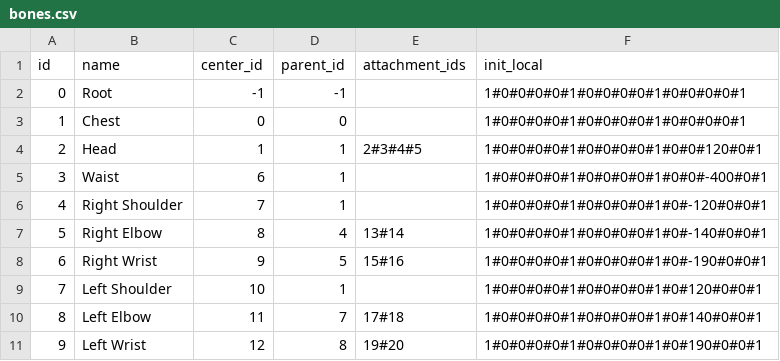
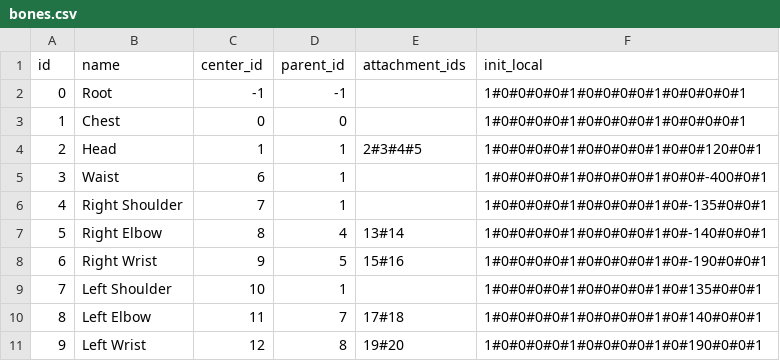
Before and after one commit to JXKael/SModel, a CSV file: project/data/body/bones.csv, drawn as a sheet.

```diff
--- a/project/data/body/bones.csv
+++ b/project/data/body/bones.csv
@@ -5,6 +5,6 @@ id,name,center_id,parent_id,attachment_ids,init_local
 3,Waist,6,1,,1#0#0#0#0#1#0#0#0#0#1#0#0#-400#0#1
-4,Right Shoulder,7,1,,1#0#0#0#0#1#0#0#0#0#1#0#-120#0#0#1
+4,Right Shoulder,7,1,,1#0#0#0#0#1#0#0#0#0#1#0#-135#0#0#1
 5,Right Elbow,8,4,13#14,1#0#0#0#0#1#0#0#0#0#1#0#-140#0#0#1
 6,Right Wrist,9,5,15#16,1#0#0#0#0#1#0#0#0#0#1#0#-190#0#0#1
-7,Left Shoulder,10,1,,1#0#0#0#0#1#0#0#0#0#1#0#120#0#0#1
+7,Left Shoulder,10,1,,1#0#0#0#0#1#0#0#0#0#1#0#135#0#0#1
 8,Left Elbow,11,7,17#18,1#0#0#0#0#1#0#0#0#0#1#0#140#0#0#1
```
Also changed, not shown: project/data/body/centers.csv, 15 other files.
